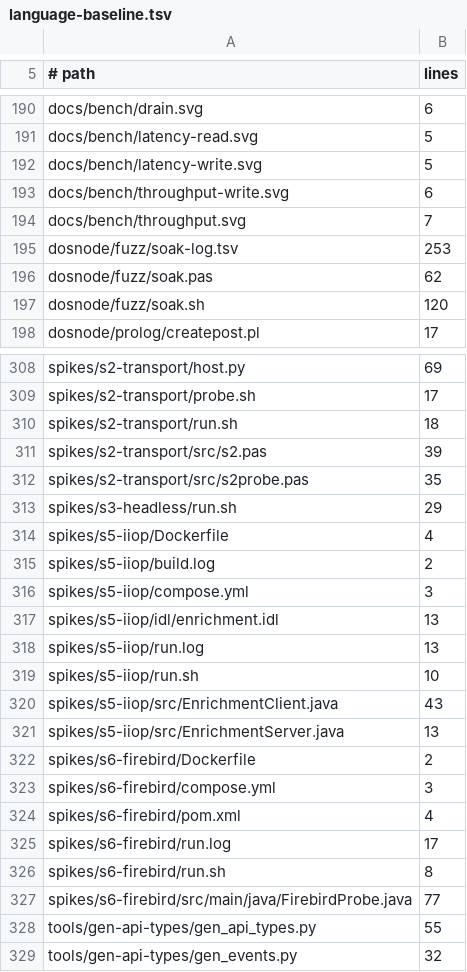
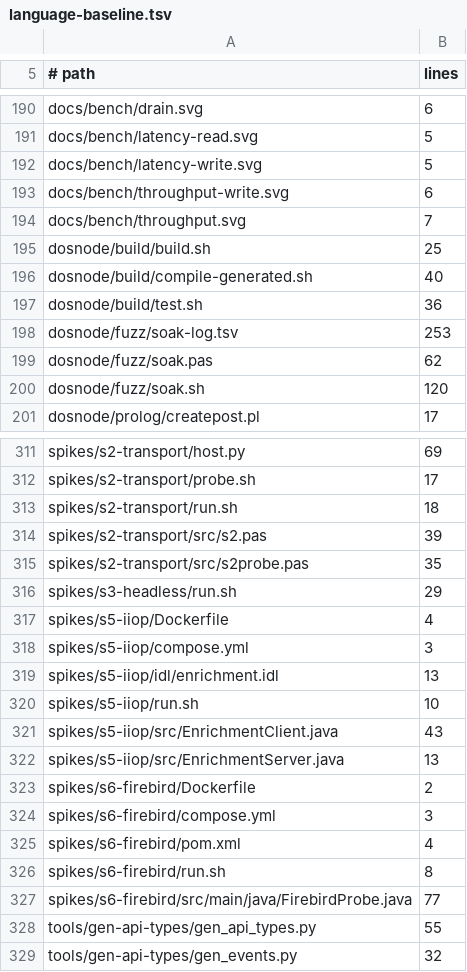
Before and after one commit to thirisnospoon/sonder-16bit, a TSV file: ops/ci/language-baseline.tsv, drawn as a sheet; only a part is shown, gaps mark what is left out.

Commit message:
fix(ci): the language ratchet asks git which files exist
The first version walked the filesystem inside the container, and it was
wrong in both directions at once.

It COUNTED files git ignores. Three *.log files from phase-0 spikes sat
in the baseline, had never been in the repository, and disappeared with
the working tree -- so the ratchet had been reporting progress that never
happened, and then reported a regression that was not one. A baseline
counting untracked files measures the machine it runs on, not the
repository.

It MISSED a whole directory of the project. The walk skipped any path
containing build, out, target and the like -- a list meant for other
people's code -- and dosnode/build holds three real scripts of ours, 101
lines of Russian invisible to a check whose entire job is to see it.

Both faults have one cause: a second list of what belongs in this
repository, kept in step by hand beside .gitignore. Now git supplies the
list, and --others --exclude-standard keeps new files in view so a file
added in the same change is checked before it is committed, not after.

Adding those three files to the baseline needed a hand edit, because
--update refuses to add paths. That refusal is the guard working: this
was a legitimate correction and it is visible in the diff, which is
exactly the arrangement intended.

Found by an accident rather than by reasoning: the working tree was lost
and cloned back from the remote, and the ratchet complained about files
that the clone had not restored. NEXT.md records what that cost -- one
uncommitted edit -- and the rule it argues for: commit and push at every
green verify.

Ratchet: 364 files / 21 016 lines -> 364 / 21 085, the difference being
the directory that was never being looked at.

```diff
--- a/ops/ci/language-baseline.tsv
+++ b/ops/ci/language-baseline.tsv
@@ -194,2 +194,5 @@ docs/bench/throughput-write.svg	6
 docs/bench/throughput.svg	7
+dosnode/build/build.sh	25
+dosnode/build/compile-generated.sh	40
+dosnode/build/test.sh	36
 dosnode/fuzz/soak-log.tsv	253
@@ -314,6 +317,4 @@ spikes/s3-headless/run.sh	29
 spikes/s5-iiop/Dockerfile	4
-spikes/s5-iiop/build.log	2
 spikes/s5-iiop/compose.yml	3
 spikes/s5-iiop/idl/enrichment.idl	13
-spikes/s5-iiop/run.log	13
 spikes/s5-iiop/run.sh	10
@@ -324,3 +325,2 @@ spikes/s6-firebird/compose.yml	3
 spikes/s6-firebird/pom.xml	4
-spikes/s6-firebird/run.log	17
 spikes/s6-firebird/run.sh	8
```
Also changed, not shown: 3 other files.
